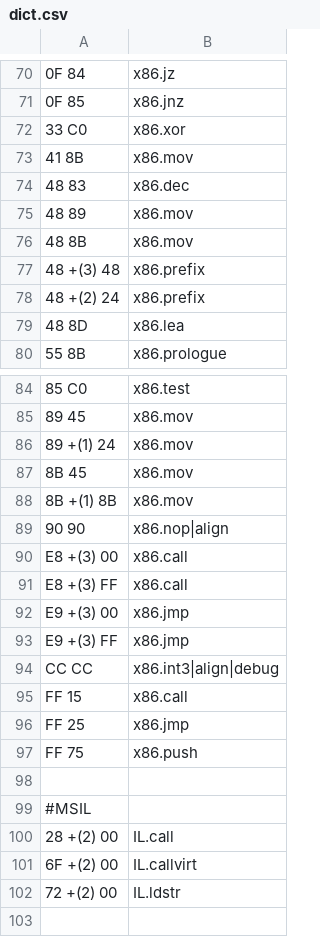
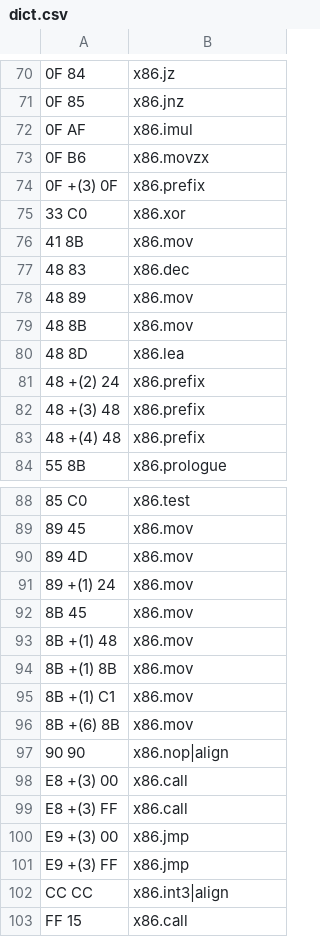
Before and after one commit to HexLasso/FF-16, a CSV file: dict.csv, drawn as a sheet; only a part is shown, gaps mark what is left out; the shorter side is filled out with more unchanged rows.

Commit message:
Updated dictionary

```diff
--- a/dict.csv
+++ b/dict.csv
@@ -71,2 +71,5 @@
 0F 85;       x86.jnz
+0F AF;       x86.imul
+0F B6;       x86.movzx
+0F +(3) 0F;  x86.prefix
 33 C0;       x86.xor
@@ -76,5 +79,6 @@
 48 8B;       x86.mov
+48 8D;       x86.lea
+48 +(2) 24;  x86.prefix
 48 +(3) 48;  x86.prefix
-48 +(2) 24;  x86.prefix
-48 8D;       x86.lea
+48 +(4) 48;  x86.prefix
 55 8B;       x86.prologue
@@ -85,5 +89,9 @@
 89 45;       x86.mov
+89 4D;       x86.mov
 89 +(1) 24;  x86.mov
 8B 45;       x86.mov
+8B +(1) 48;  x86.mov
 8B +(1) 8B;  x86.mov
+8B +(1) C1;  x86.mov
+8B +(6) 8B;  x86.mov
 90 90;       x86.nop|align
@@ -93,3 +101,3 @@ E9 +(3) 00;  x86.jmp
 E9 +(3) FF;  x86.jmp
-CC CC;       x86.int3|align|debug
+CC CC;       x86.int3|align
 FF 15;       x86.call
```
